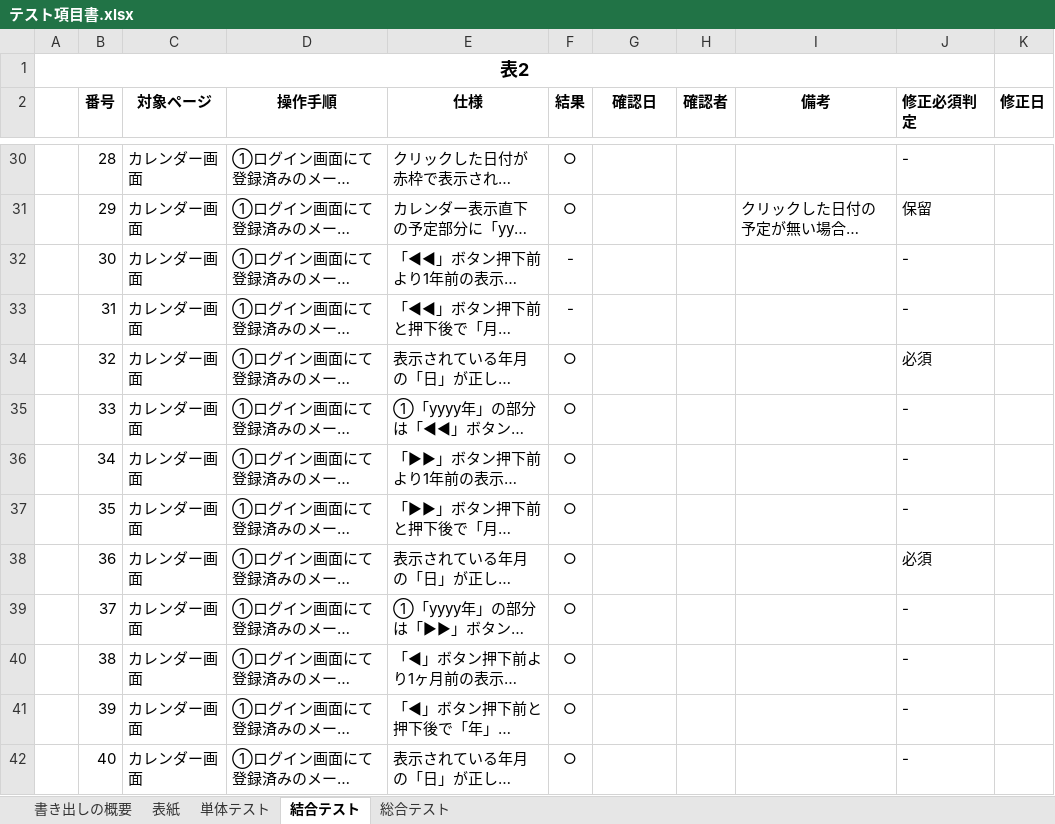
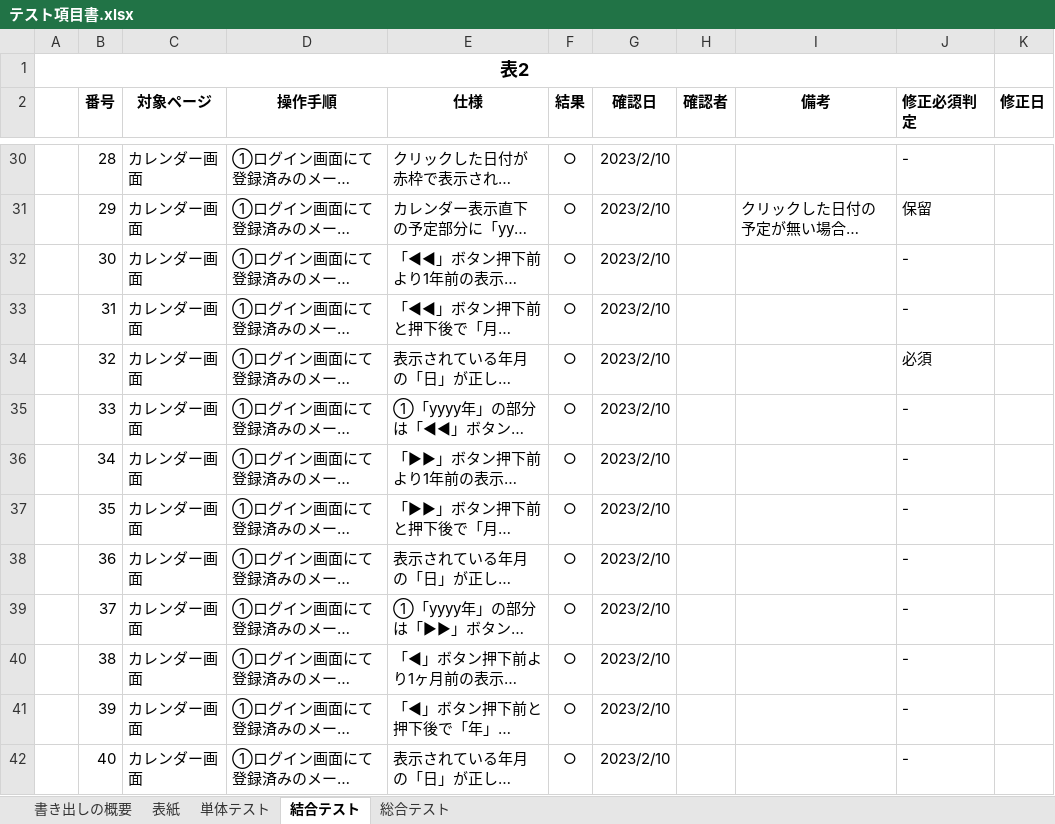
Before and after one commit to yamazakirr/portfolio, an Excel workbook: documents/テスト項目書.xlsx, sheet 結合テスト, drawn as a sheet; only a part is shown, gaps mark what is left out; long unchanged cells end in …; values as stored, in another font and other column widths than the file's, no borders; the diff covers the shown part only; the diff names each change by its address in the sheet, - before the commit and + after, or states it on an @@ line.

Commit message:
結合テスト　作成中

```diff
--- a/documents/テスト項目書.xlsx (sheet 結合テスト)
+++ b/documents/テスト項目書.xlsx (sheet 結合テスト)
-G30:G42 (確認日): (empty)
+G30:G42 (確認日): 2023/2/10
-F32:F33 (結果): -
+F32:F33 (結果): ○
-J38 (修正必須判定): 必須
+J38 (修正必須判定): -
```
Also changed, not shown: 7 added rows and 119 edited cells elsewhere in this sheet, sheet 総合テスト, 2 other files.
